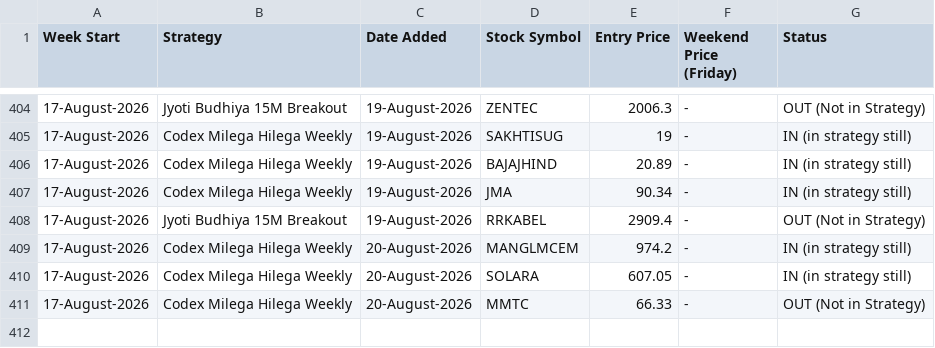
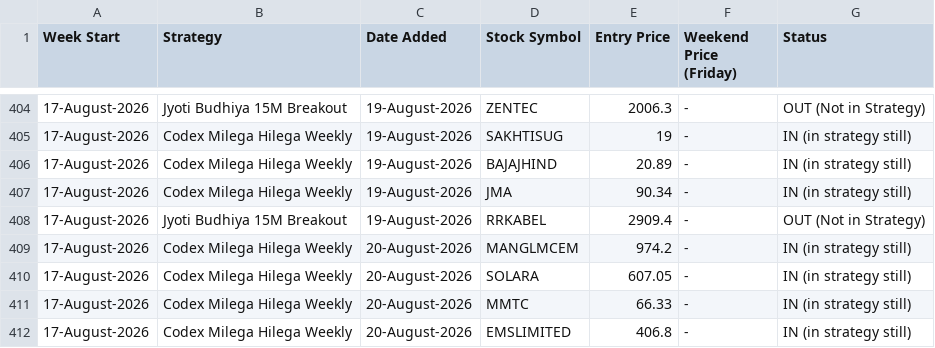
Before and after one commit to anjaninikunj/Stock-tracker-app, a CSV file: strategy_performance.csv, drawn as a sheet; only a part is shown, gaps mark what is left out.

```diff
--- a/strategy_performance.csv
+++ b/strategy_performance.csv
@@ -410,2 +410,3 @@ Week Start,Strategy,Date Added,Stock Symbol,Entry Price,Weekend Price (Friday),S
 17-August-2026,Codex Milega Hilega Weekly,20-August-2026,SOLARA,607.05,-,IN (in strategy still)
-17-August-2026,Codex Milega Hilega Weekly,20-August-2026,MMTC,66.33,-,OUT (Not in Strategy)
+17-August-2026,Codex Milega Hilega Weekly,20-August-2026,MMTC,66.33,-,IN (in strategy still)
+17-August-2026,Codex Milega Hilega Weekly,20-August-2026,EMSLIMITED,406.8,-,IN (in strategy still)
```
